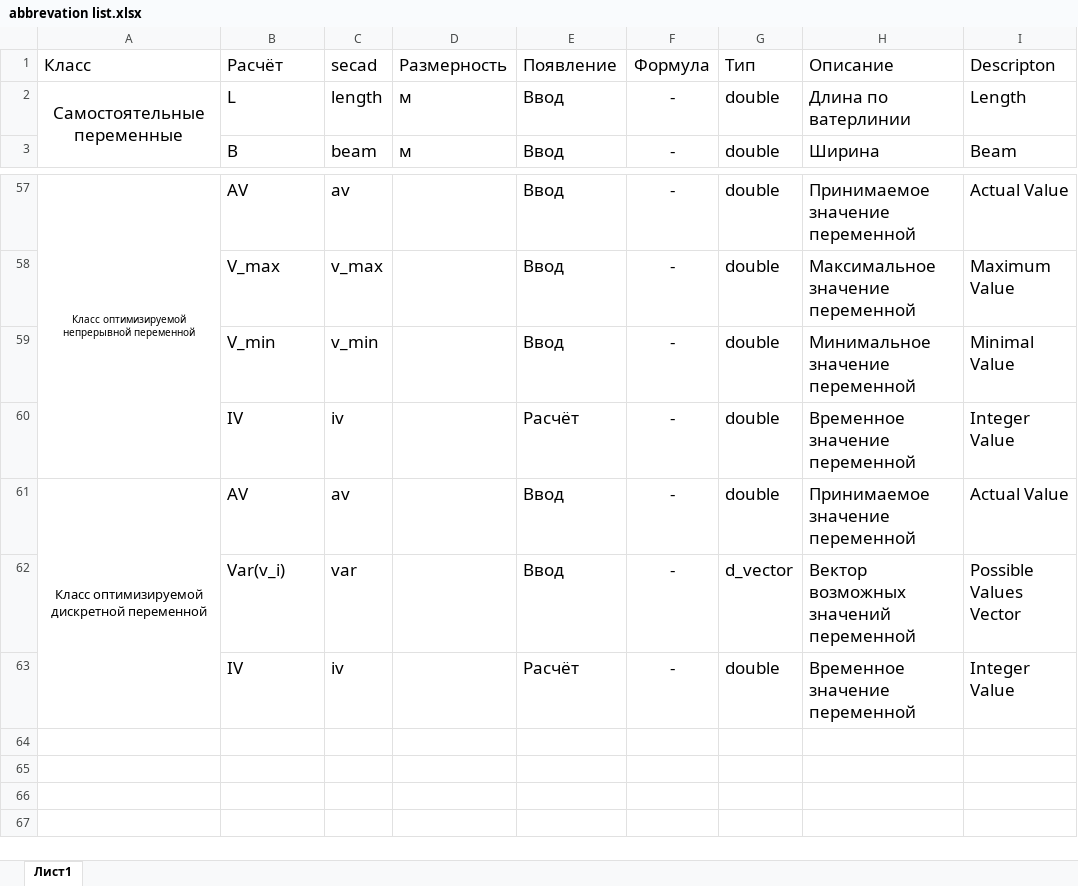
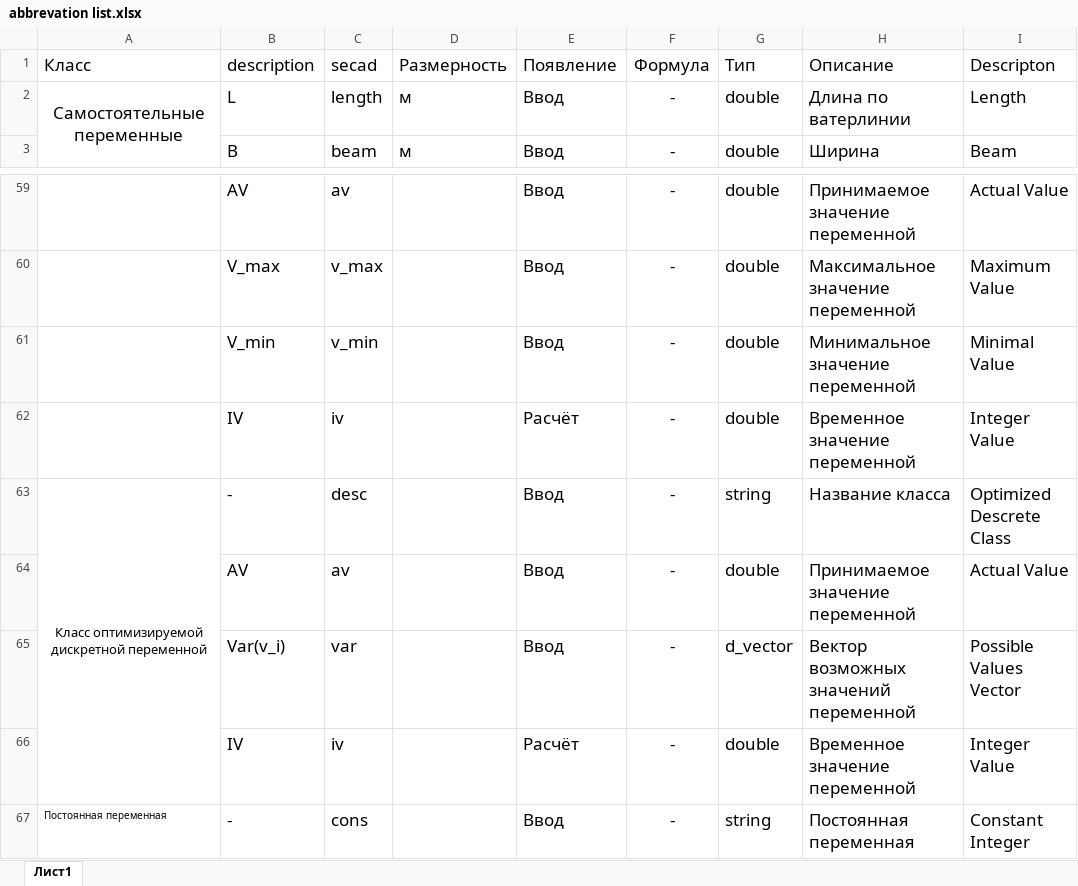
Before and after one commit to baseoleph/secad, an Excel workbook: descriptions/abbrevation list.xlsx, sheet Лист1, drawn as a sheet; only a part is shown, gaps mark what is left out; values as stored, in another font and other column widths than the file's, no borders; removed rows and columns are numbered as before the commit, all else as after; the diff covers the shown part only; the diff names each change by its address in the sheet, - before the commit and + after, or states it on an @@ line.

Commit message:
Block's integers are described

```diff
--- a/descriptions/abbrevation list.xlsx (sheet Лист1)
+++ b/descriptions/abbrevation list.xlsx (sheet Лист1)
-B1: Расчёт
+B1: description
-A59: Класс оптимизируемой непрерывной переменной
+A59: (empty)
-A57:A60 merged
+row 63: Класс оптимизируемой дискретной переменной | - | desc |  | Ввод | - | string | Название класса | Optimized Descrete Class
-A64: Класс оптимизируемой дискретной переменной
+A64: (empty)
-A61:A63 merged
+row 67: Постоянная переменная | - | cons |  | Ввод | - | string | Постоянная переменная | Constant Integer
```
Also changed, not shown: 2 added rows, 11 edited cells and merged cells elsewhere in this sheet, 3 other files.
